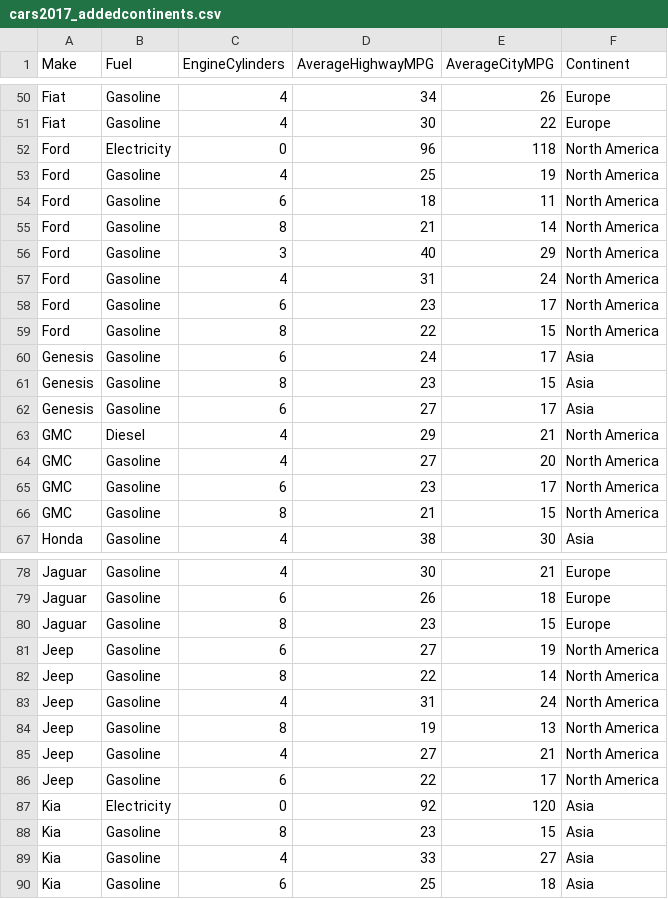
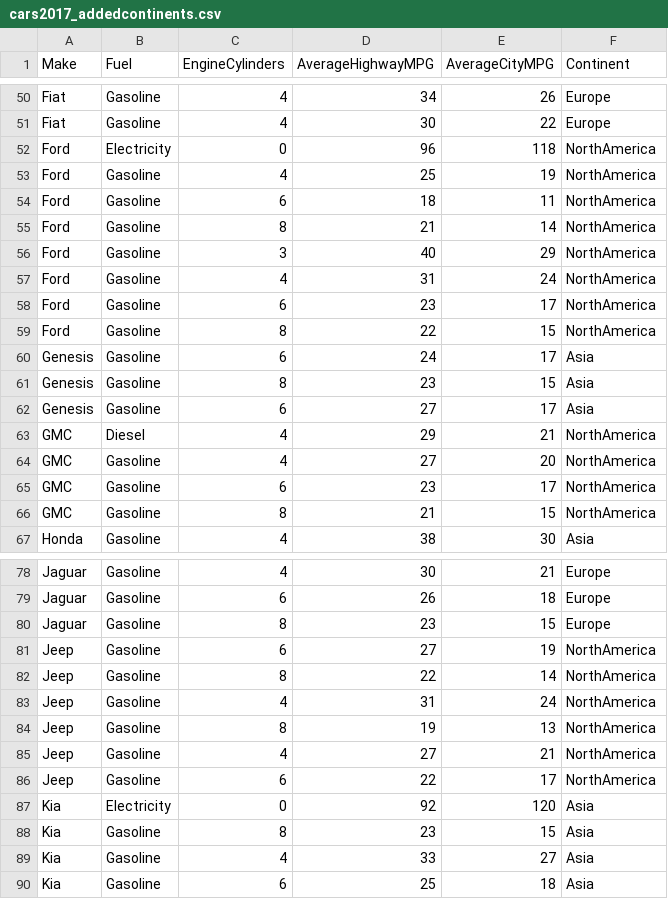
Before and after one commit to jun-m-z/416DataVizD3, a CSV file: cars2017_addedcontinents.csv, drawn as a sheet; only a part is shown, gaps mark what is left out; the diff covers the shown part only.

```diff
--- a/cars2017_addedcontinents.csv
+++ b/cars2017_addedcontinents.csv
@@ -51,10 +51,10 @@ Fiat,Gasoline,4,34,26,Europe
 Fiat,Gasoline,4,30,22,Europe
-Ford,Electricity,0,96,118,North America
-Ford,Gasoline,4,25,19,North America
-Ford,Gasoline,6,18,11,North America
-Ford,Gasoline,8,21,14,North America
-Ford,Gasoline,3,40,29,North America
-Ford,Gasoline,4,31,24,North America
-Ford,Gasoline,6,23,17,North America
-Ford,Gasoline,8,22,15,North America
+Ford,Electricity,0,96,118,NorthAmerica
+Ford,Gasoline,4,25,19,NorthAmerica
+Ford,Gasoline,6,18,11,NorthAmerica
+Ford,Gasoline,8,21,14,NorthAmerica
+Ford,Gasoline,3,40,29,NorthAmerica
+Ford,Gasoline,4,31,24,NorthAmerica
+Ford,Gasoline,6,23,17,NorthAmerica
+Ford,Gasoline,8,22,15,NorthAmerica
 Genesis,Gasoline,6,24,17,Asia
@@ -62,6 +62,6 @@ Genesis,Gasoline,8,23,15,Asia
 Genesis,Gasoline,6,27,17,Asia
-GMC,Diesel,4,29,21,North America
-GMC,Gasoline,4,27,20,North America
-GMC,Gasoline,6,23,17,North America
-GMC,Gasoline,8,21,15,North America
+GMC,Diesel,4,29,21,NorthAmerica
+GMC,Gasoline,4,27,20,NorthAmerica
+GMC,Gasoline,6,23,17,NorthAmerica
+GMC,Gasoline,8,21,15,NorthAmerica
 Honda,Gasoline,4,38,30,Asia
@@ -80,8 +80,8 @@ Jaguar,Gasoline,6,26,18,Europe
 Jaguar,Gasoline,8,23,15,Europe
-Jeep,Gasoline,6,27,19,North America
-Jeep,Gasoline,8,22,14,North America
-Jeep,Gasoline,4,31,24,North America
-Jeep,Gasoline,8,19,13,North America
-Jeep,Gasoline,4,27,21,North America
-Jeep,Gasoline,6,22,17,North America
+Jeep,Gasoline,6,27,19,NorthAmerica
+Jeep,Gasoline,8,22,14,NorthAmerica
+Jeep,Gasoline,4,31,24,NorthAmerica
+Jeep,Gasoline,8,19,13,NorthAmerica
+Jeep,Gasoline,4,27,21,NorthAmerica
+Jeep,Gasoline,6,22,17,NorthAmerica
 Kia,Electricity,0,92,120,Asia
```
Also changed, not shown: 32 edited cells elsewhere in this file.
